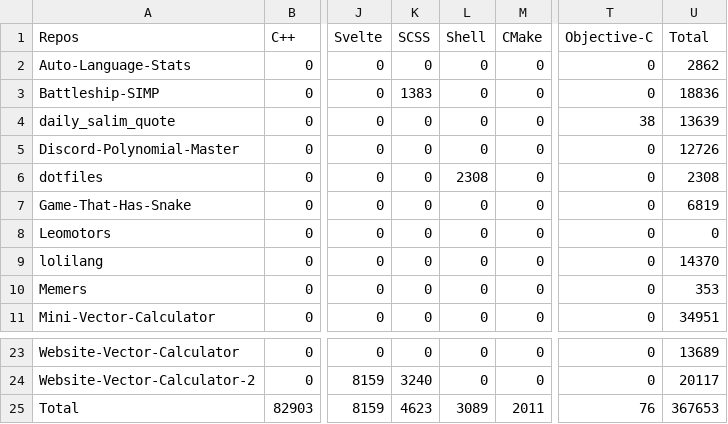
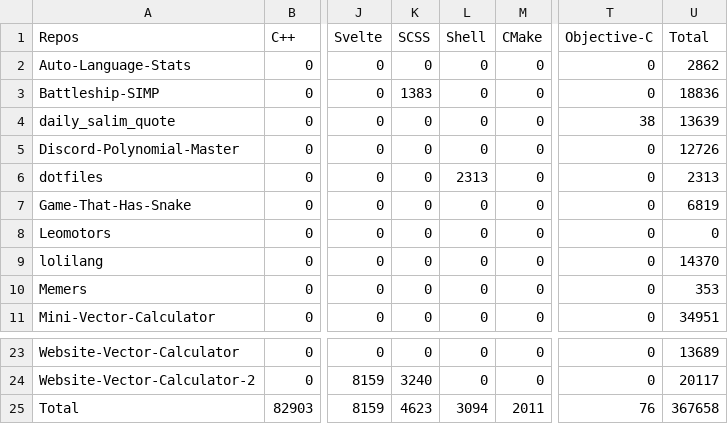
Before and after one commit to Leomotors/Auto-Language-Stats, a CSV file: example/lang.csv, drawn as a sheet; only a part is shown, gaps mark what is left out; the diff names each change by its address in the sheet, - before the commit and + after, or states it on an @@ line.

```diff
--- a/example/lang.csv
+++ b/example/lang.csv
-L6 (Shell): 2308
+L6 (Shell): 2313
-U6 (Total): 2308
+U6 (Total): 2313
-L25 (Shell): 3089
+L25 (Shell): 3094
-U25 (Total): 367653
+U25 (Total): 367658
```
Also changed, not shown: 1 other file.
